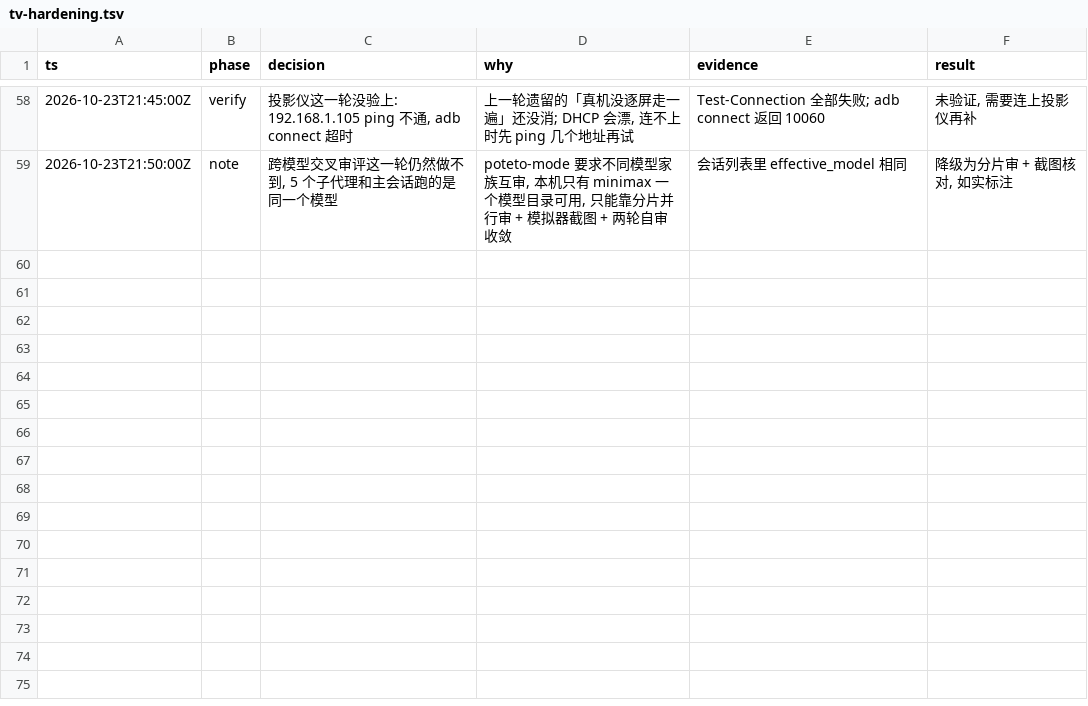
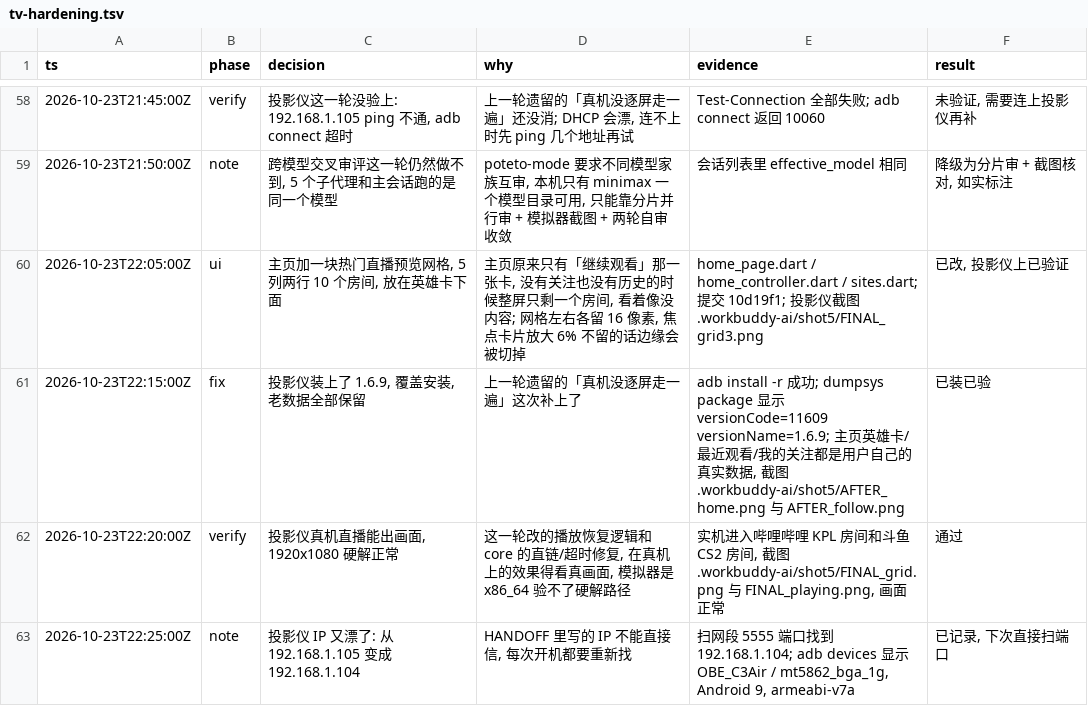
Before and after one commit to kyrieove/dart_simple_live, a TSV file: .audit/tv-hardening.tsv, drawn as a sheet; only a part is shown, gaps mark what is left out.

Commit message:
chore: 补这一轮后半段的决策留痕(主页热门直播网格 + 投影仪装机验证)

```diff
--- a/.audit/tv-hardening.tsv
+++ b/.audit/tv-hardening.tsv
@@ -59 +59,5 @@ ts	phase	decision	why	evidence	result
 2026-10-23T21:50:00Z	note	跨模型交叉审评这一轮仍然做不到, 5 个子代理和主会话跑的是同一个模型	poteto-mode 要求不同模型家族互审, 本机只有 minimax 一个模型目录可用, 只能靠分片并行审 + 模拟器截图 + 两轮自审收敛	会话列表里 effective_model 相同	降级为分片审 + 截图核对, 如实标注
+2026-10-23T22:05:00Z	ui	主页加一块热门直播预览网格, 5 列两行 10 个房间, 放在英雄卡下面	主页原来只有「继续观看」那一张卡, 没有关注也没有历史的时候整屏只剩一个房间, 看着像没内容; 网格左右各留 16 像素, 焦点卡片放大 6% 不留的话边缘会被切掉	home_page.dart / home_controller.dart / sites.dart; 提交 10d19f1; 投影仪截图 .workbuddy-ai/shot5/FINAL_grid3.png	已改, 投影仪上已验证
+2026-10-23T22:15:00Z	fix	投影仪装上了 1.6.9, 覆盖安装, 老数据全部保留	上一轮遗留的「真机没逐屏走一遍」这次补上了	adb install -r 成功; dumpsys package 显示 versionCode=11609 versionName=1.6.9; 主页英雄卡/最近观看/我的关注都是用户自己的真实数据, 截图 .workbuddy-ai/shot5/AFTER_home.png 与 AFTER_follow.png	已装已验
+2026-10-23T22:20:00Z	verify	投影仪真机直播能出画面, 1920x1080 硬解正常	这一轮改的播放恢复逻辑和 core 的直链/超时修复, 在真机上的效果得看真画面, 模拟器是 x86_64 验不了硬解路径	实机进入哔哩哔哩 KPL 房间和斗鱼 CS2 房间, 截图 .workbuddy-ai/shot5/FINAL_grid.png 与 FINAL_playing.png, 画面正常	通过
+2026-10-23T22:25:00Z	note	投影仪 IP 又漂了: 从 192.168.1.105 变成 192.168.1.104	HANDOFF 里写的 IP 不能直接信, 每次开机都要重新找	扫网段 5555 端口找到 192.168.1.104; adb devices 显示 OBE_C3Air / mt5862_bga_1g, Android 9, armeabi-v7a	已记录, 下次直接扫端口
```
